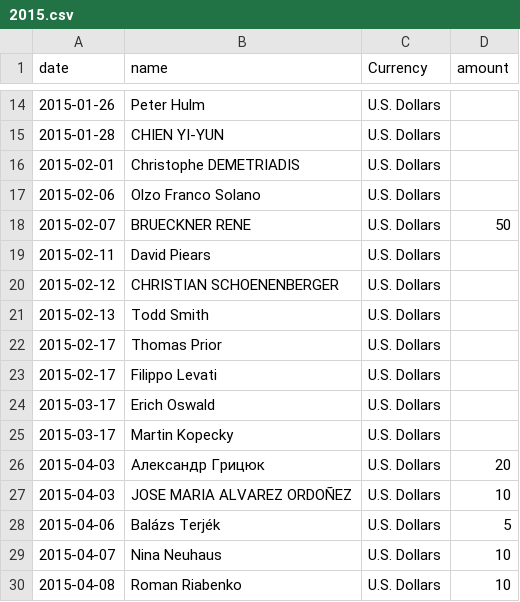
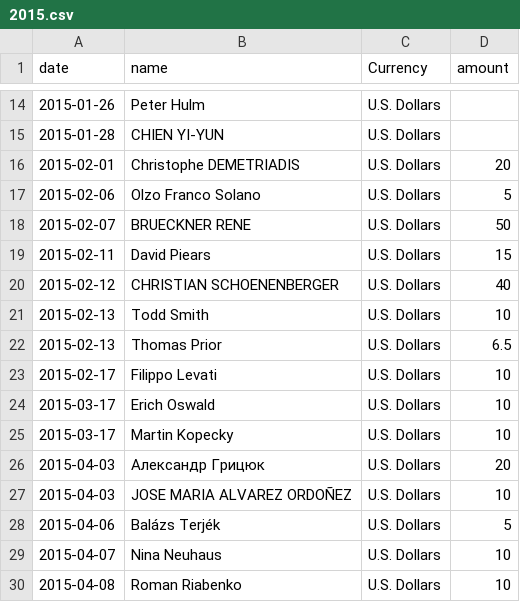
Before and after one commit to moneymanagerex/sponsors, a CSV file: 2015.csv, drawn as a sheet; only a part is shown, gaps mark what is left out.

Commit message:
Update 2015.csv

```diff
--- a/2015.csv
+++ b/2015.csv
@@ -15,12 +15,12 @@ date, name, Currency, amount
 2015-01-28,CHIEN YI-YUN,U.S. Dollars,
-2015-02-01,Christophe DEMETRIADIS,U.S. Dollars,
-2015-02-06,Olzo Franco Solano,U.S. Dollars,
+2015-02-01,Christophe DEMETRIADIS,U.S. Dollars,20
+2015-02-06,Olzo Franco Solano,U.S. Dollars,5
 2015-02-07,BRUECKNER RENE,U.S. Dollars,50
-2015-02-11,David Piears,U.S. Dollars,
-2015-02-12,CHRISTIAN SCHOENENBERGER,U.S. Dollars,
-2015-02-13,Todd Smith,U.S. Dollars,
-2015-02-17,Thomas Prior,U.S. Dollars,
-2015-02-17,Filippo Levati,U.S. Dollars,
-2015-03-17,Erich Oswald,U.S. Dollars,
-2015-03-17,Martin Kopecky,U.S. Dollars,
+2015-02-11,David Piears,U.S. Dollars,15
+2015-02-12,CHRISTIAN SCHOENENBERGER,U.S. Dollars,40
+2015-02-13,Todd Smith,U.S. Dollars,10
+2015-02-13,Thomas Prior,U.S. Dollars,6.5
+2015-02-17,Filippo Levati,U.S. Dollars,10
+2015-03-17,Erich Oswald,U.S. Dollars,10
+2015-03-17,Martin Kopecky,U.S. Dollars,10
 2015-04-03,Александр Грицюк,U.S. Dollars,20
```
